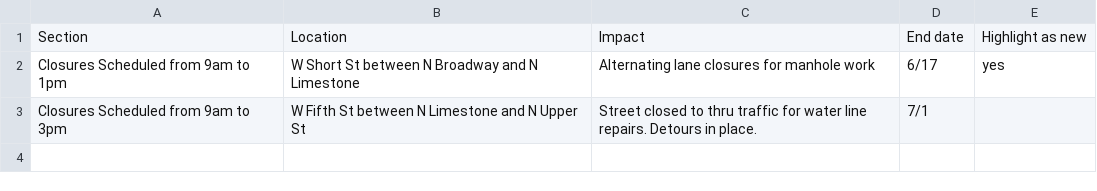
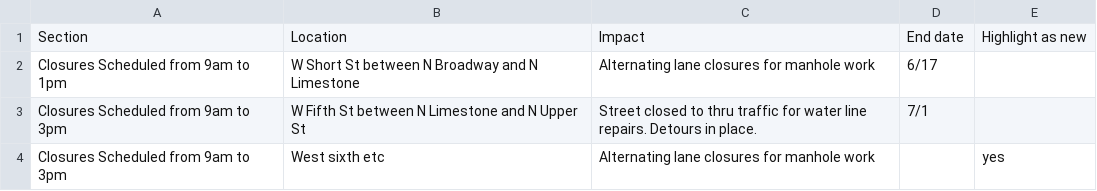
Before and after one commit to eeeschwartz/map-test, a CSV file: traffic.csv, drawn as a sheet.

Commit message:
Updated traffic.csv

```diff
--- a/traffic.csv
+++ b/traffic.csv
@@ -1,3 +1,4 @@
 Section,Location,Impact,End date,Highlight as new
-Closures Scheduled from 9am to 1pm,W Short St between N Broadway and N Limestone,Alternating lane closures for manhole work,6/17,yes
+Closures Scheduled from 9am to 1pm,W Short St between N Broadway and N Limestone,Alternating lane closures for manhole work,6/17,
 Closures Scheduled from 9am to 3pm,W Fifth St between N Limestone and N Upper St,Street closed to thru traffic for water line repairs.  Detours in place.,7/1,
+Closures Scheduled from 9am to 3pm,West sixth etc,Alternating lane closures for manhole work,,yes
```
